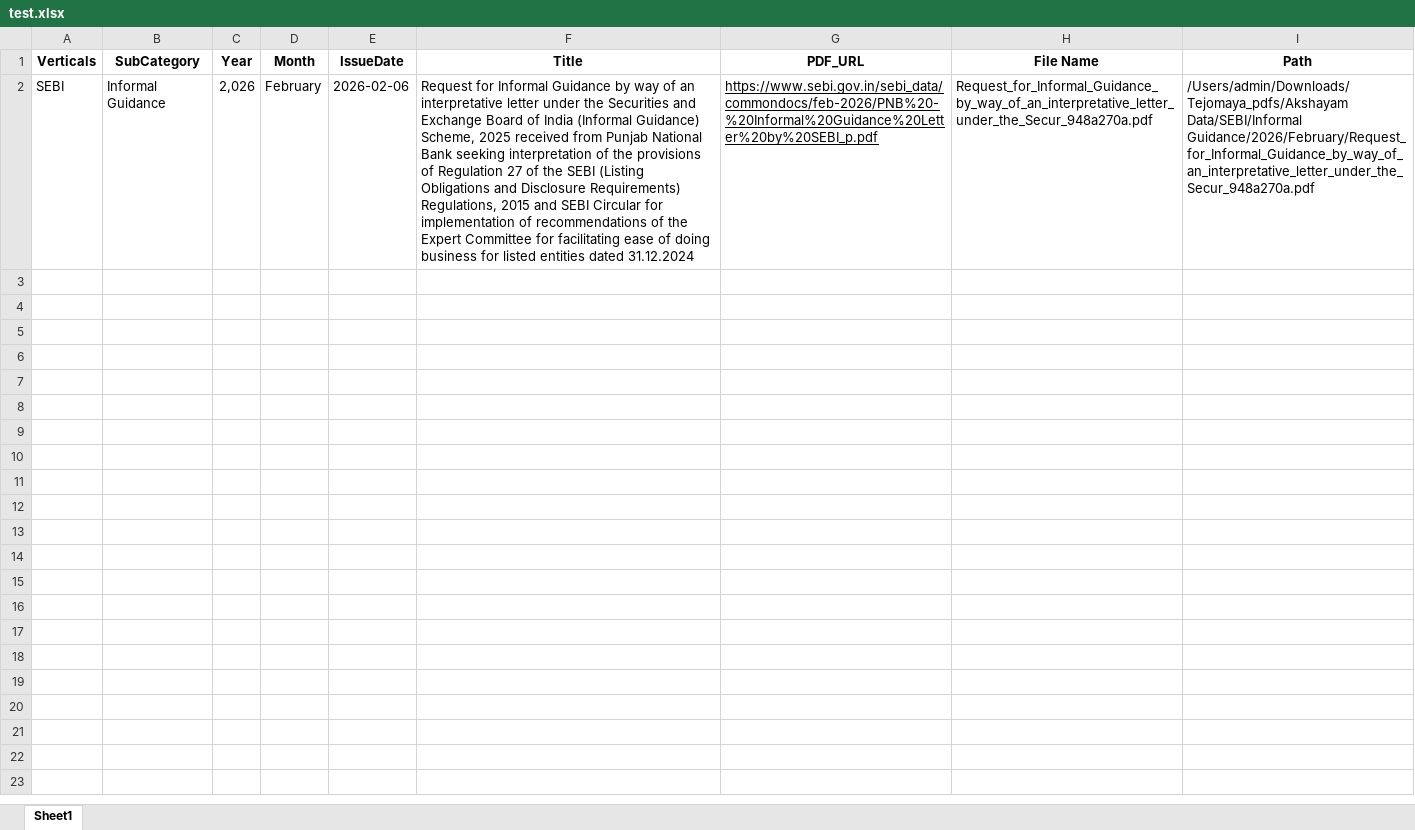
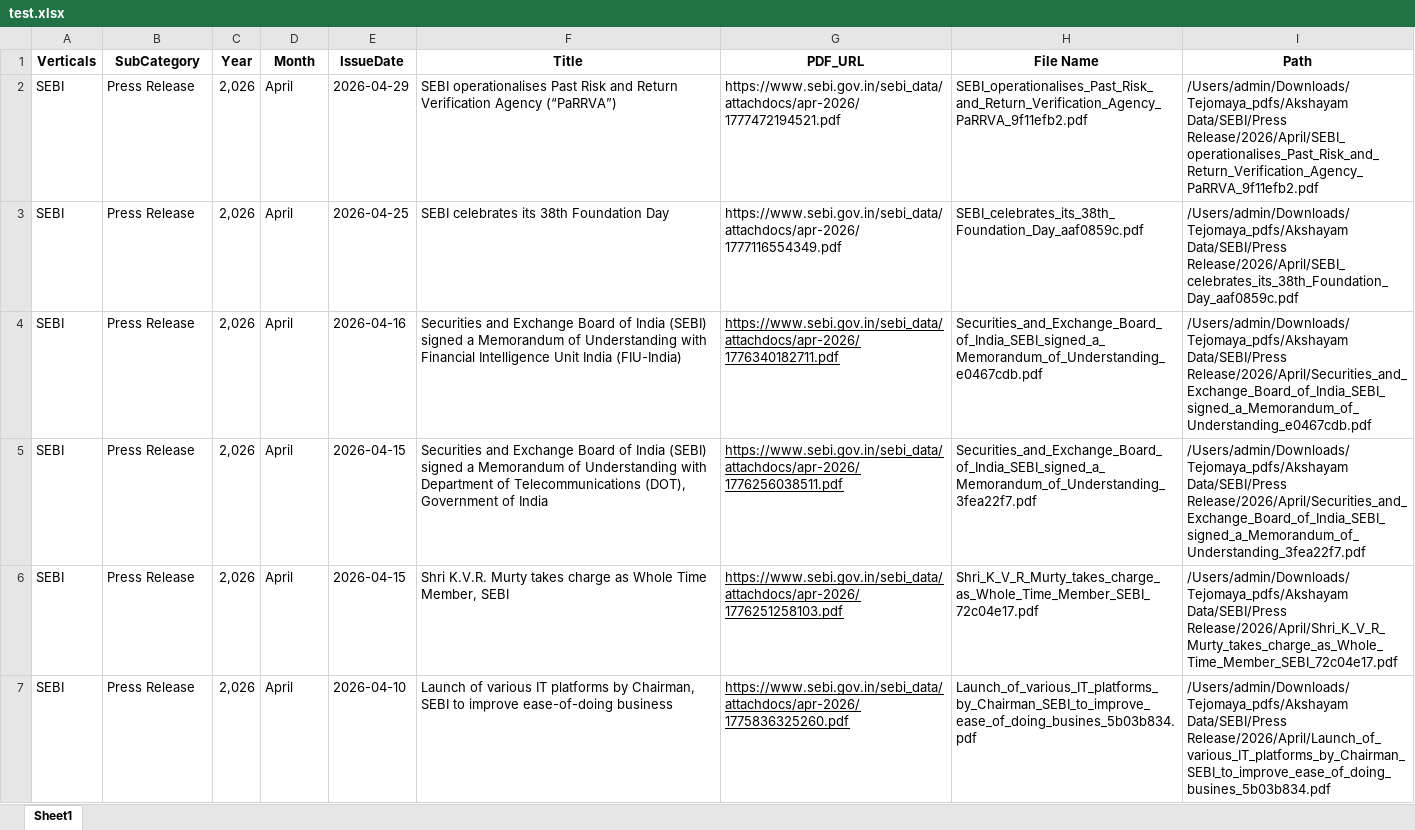
Before and after one commit to Indumatibv/Newsletters, an Excel workbook: Pravartiya/data/test.xlsx, sheet Sheet1, drawn as a sheet; values as stored, in another font and other column widths than the file's, no borders; addresses are those after the commit; the diff names each change by its address in the sheet, - before the commit and + after, or states it on an @@ line.

```diff
--- a/Pravartiya/data/test.xlsx (sheet Sheet1)
+++ b/Pravartiya/data/test.xlsx (sheet Sheet1)
+row 2: SEBI | Press Release | 2,026 | April | 2026-04-29 | SEBI operationalises Past Risk and Return Verification Agency (“PaRRVA”) | https://www.sebi.gov.in/sebi_data/attachdocs/apr-2026/1777472194521.pdf | SEBI_operationalises_Past_Risk_and_Return_Verification_Agency_PaRRVA_9f11efb2.pdf | /Users/admin/Downloads/Tejomaya_pdfs/Akshayam Data/SEBI/Press Release/2026/April/SEBI_operationalises_Past_Risk_and_Return_Verification_Agency_PaRRVA_9f11efb2.pdf
+row 3: SEBI | Press Release | 2,026 | April | 2026-04-25 | SEBI celebrates its 38th Foundation Day | https://www.sebi.gov.in/sebi_data/attachdocs/apr-2026/1777116554349.pdf | SEBI_celebrates_its_38th_Foundation_Day_aaf0859c.pdf | /Users/admin/Downloads/Tejomaya_pdfs/Akshayam Data/SEBI/Press Release/2026/April/SEBI_celebrates_its_38th_Foundation_Day_aaf0859c.pdf
+row 4: SEBI | Press Release | 2,026 | April | 2026-04-16 | Securities and Exchange Board of India (SEBI) signed a Memorandum of Understanding with Financial Intelligence Unit India (FIU-India) | https://www.sebi.gov.in/sebi_data/attachdocs/apr-2026/1776340182711.pdf | Securities_and_Exchange_Board_of_India_SEBI_signed_a_Memorandum_of_Understanding_e0467cdb.pdf | /Users/admin/Downloads/Tejomaya_pdfs/Akshayam Data/SEBI/Press Release/2026/April/Securities_and_Exchange_Board_of_India_SEBI_signed_a_Memorandum_of_Understanding_e0467cdb.pdf
+row 5: SEBI | Press Release | 2,026 | April | 2026-04-15 | Securities and Exchange Board of India (SEBI) signed a Memorandum of Understanding with Department of Telecommunications (DOT), Government of India | https://www.sebi.gov.in/sebi_data/attachdocs/apr-2026/1776256038511.pdf | Securities_and_Exchange_Board_of_India_SEBI_signed_a_Memorandum_of_Understanding_3fea22f7.pdf | /Users/admin/Downloads/Tejomaya_pdfs/Akshayam Data/SEBI/Press Release/2026/April/Securities_and_Exchange_Board_of_India_SEBI_signed_a_Memorandum_of_Understanding_3fea22f7.pdf
+row 6: SEBI | Press Release | 2,026 | April | 2026-04-15 | Shri K.V.R. Murty takes charge as Whole Time Member, SEBI | https://www.sebi.gov.in/sebi_data/attachdocs/apr-2026/1776251258103.pdf | Shri_K_V_R_Murty_takes_charge_as_Whole_Time_Member_SEBI_72c04e17.pdf | /Users/admin/Downloads/Tejomaya_pdfs/Akshayam Data/SEBI/Press Release/2026/April/Shri_K_V_R_Murty_takes_charge_as_Whole_Time_Member_SEBI_72c04e17.pdf
-B7 (SubCategory): Informal Guidance
+B7 (SubCategory): Press Release
-D7 (Month): February
+D7 (Month): April
-E7 (IssueDate): 2026-02-06
+E7 (IssueDate): 2026-04-10
-F7 (Title): Request for Informal Guidance by way of an interpretative letter under the Securities and Exchange Board of India (Informal Guidance) Scheme, 2025 received from Punjab National Bank seeking interpretation of the provisions of Regulation 27 of the SEBI (Listing Obligations and Disclosure Requirements) Regulations, 2015 and SEBI Circular for implementation of recommendations of the Expert Committee for facilitating ease of doing business for listed entities dated 31.12.2024
+F7 (Title): Launch of various IT platforms by Chairman, SEBI to improve ease-of-doing business
-G7 (PDF_URL): https://www.sebi.gov.in/sebi_data/commondocs/feb-2026/PNB%20-%20Informal%20Guidance%20Letter%20by%20SEBI_p.pdf
+G7 (PDF_URL): https://www.sebi.gov.in/sebi_data/attachdocs/apr-2026/1775836325260.pdf
-H7 (File Name): Request_for_Informal_Guidance_by_way_of_an_interpretative_letter_under_the_Secur_948a270a.pdf
+H7 (File Name): Launch_of_various_IT_platforms_by_Chairman_SEBI_to_improve_ease_of_doing_busines_5b03b834.pdf
-I7 (Path): /Users/admin/Downloads/Tejomaya_pdfs/Akshayam Data/SEBI/Informal Guidance/2026/February/Request_for_Informal_Guidance_by_way_of_an_interpretative_letter_under_the_Secur_948a270a.pdf
+I7 (Path): /Users/admin/Downloads/Tejomaya_pdfs/Akshayam Data/SEBI/Press Release/2026/April/Launch_of_various_IT_platforms_by_Chairman_SEBI_to_improve_ease_of_doing_busines_5b03b834.pdf
```
Also changed, not shown: Pravartiya/data/Links.xlsx, Pravartiya/data/Links_main.xlsx, 22 other files.
